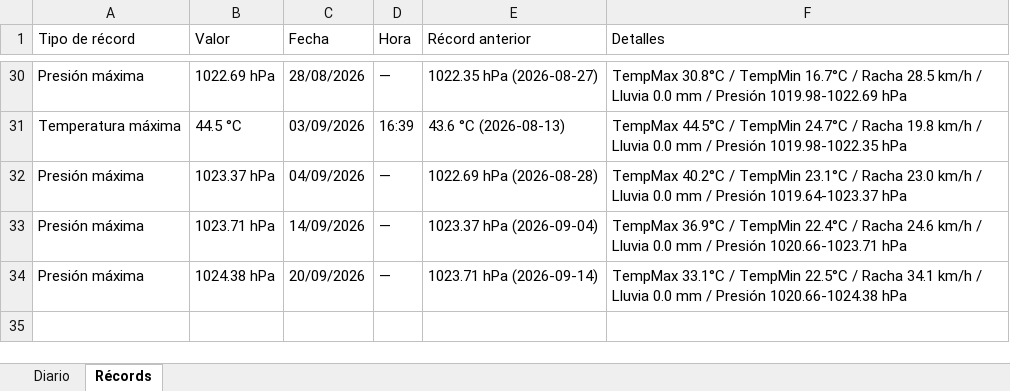
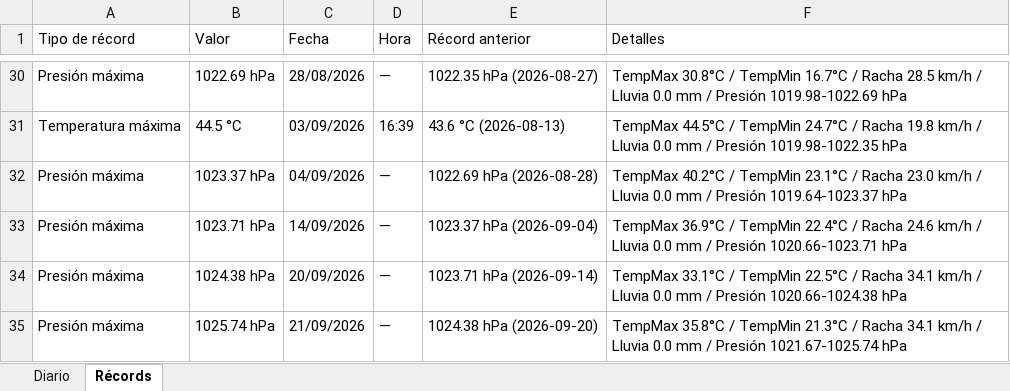
Before and after one commit to bkm13/bot_meteo, an Excel workbook: registro_meteo.xlsx, sheet Récords, drawn as a sheet; only a part is shown, gaps mark what is left out; values as stored, in another font and other column widths than the file's, no borders; the diff names each change by its address in the sheet, - before the commit and + after, or states it on an @@ line.

```diff
--- a/registro_meteo.xlsx (sheet Récords)
+++ b/registro_meteo.xlsx (sheet Récords)
+row 35: Presión máxima | 1025.74 hPa | 21/09/2026 | — | 1024.38 hPa (2026-09-20) | TempMax 35.8°C / TempMin 21.3°C / Racha 34.1 km/h / Lluvia 0.0 mm / Presión 1021.67-1025.74 hPa
```
Also changed, not shown: sheet Diario, 3 other files.
